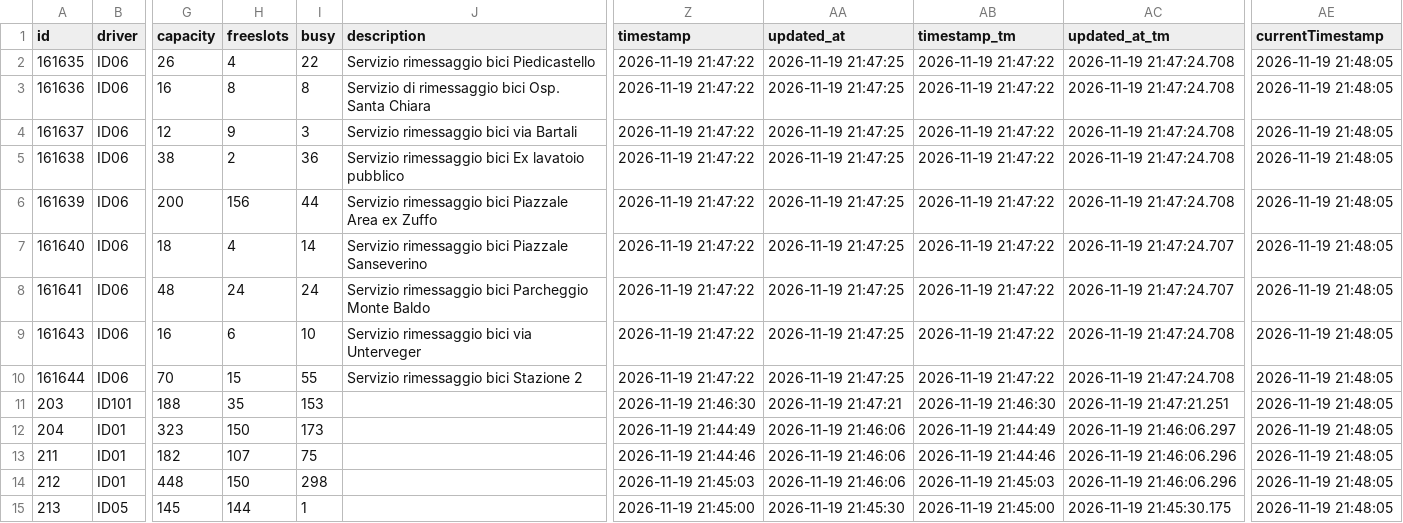
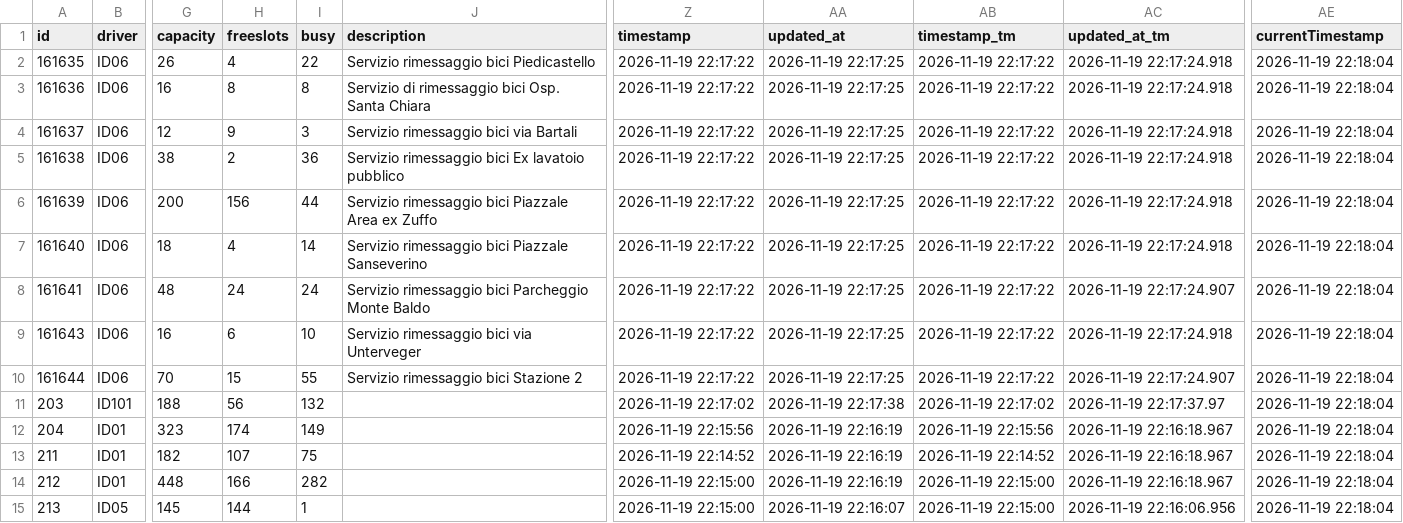
Before and after one commit to napo/parklogtrento, a CSV file: data/last_parks.csv, drawn as a sheet; only a part is shown, gaps mark what is left out; the diff covers the shown part only; the diff names each change by its address in the sheet, - before the commit and + after, or states it on an @@ line.

Commit message:
Latest data: Thu Nov 19 22:18:39 UTC 2026

```diff
--- a/data/last_parks.csv
+++ b/data/last_parks.csv
-Z2:Z10 (timestamp): 2026-11-19 21:47:22
+Z2:Z10 (timestamp): 2026-11-19 22:17:22
-AA2:AA10 (updated_at): 2026-11-19 21:47:25
+AA2:AA10 (updated_at): 2026-11-19 22:17:25
-AB2:AB10 (timestamp_tm): 2026-11-19 21:47:22
+AB2:AB10 (timestamp_tm): 2026-11-19 22:17:22
-AC2:AC6 (updated_at_tm): 2026-11-19 21:47:24.708
+AC2:AC6 (updated_at_tm): 2026-11-19 22:17:24.918
-AE2:AE15 (currentTimestamp): 2026-11-19 21:48:05
+AE2:AE15 (currentTimestamp): 2026-11-19 22:18:04
-AC7 (updated_at_tm): 2026-11-19 21:47:24.707
+AC7 (updated_at_tm): 2026-11-19 22:17:24.918
-AC8 (updated_at_tm): 2026-11-19 21:47:24.707
+AC8 (updated_at_tm): 2026-11-19 22:17:24.907
-AC9 (updated_at_tm): 2026-11-19 21:47:24.708
+AC9 (updated_at_tm): 2026-11-19 22:17:24.918
-AC10 (updated_at_tm): 2026-11-19 21:47:24.708
+AC10 (updated_at_tm): 2026-11-19 22:17:24.907
-H11 (freeslots): 35
+H11 (freeslots): 56
-I11 (busy): 153
+I11 (busy): 132
-Z11 (timestamp): 2026-11-19 21:46:30
+Z11 (timestamp): 2026-11-19 22:17:02
-AA11 (updated_at): 2026-11-19 21:47:21
+AA11 (updated_at): 2026-11-19 22:17:38
-AB11 (timestamp_tm): 2026-11-19 21:46:30
+AB11 (timestamp_tm): 2026-11-19 22:17:02
-AC11 (updated_at_tm): 2026-11-19 21:47:21.251
+AC11 (updated_at_tm): 2026-11-19 22:17:37.97
-H12 (freeslots): 150
+H12 (freeslots): 174
-I12 (busy): 173
+I12 (busy): 149
-Z12 (timestamp): 2026-11-19 21:44:49
+Z12 (timestamp): 2026-11-19 22:15:56
-AA12:AA14 (updated_at): 2026-11-19 21:46:06
+AA12:AA14 (updated_at): 2026-11-19 22:16:19
-AB12 (timestamp_tm): 2026-11-19 21:44:49
+AB12 (timestamp_tm): 2026-11-19 22:15:56
-AC12 (updated_at_tm): 2026-11-19 21:46:06.297
+AC12 (updated_at_tm): 2026-11-19 22:16:18.967
-Z13 (timestamp): 2026-11-19 21:44:46
+Z13 (timestamp): 2026-11-19 22:14:52
-AB13 (timestamp_tm): 2026-11-19 21:44:46
+AB13 (timestamp_tm): 2026-11-19 22:14:52
-AC13:AC14 (updated_at_tm): 2026-11-19 21:46:06.296
+AC13:AC14 (updated_at_tm): 2026-11-19 22:16:18.967
-H14 (freeslots): 150
+H14 (freeslots): 166
-I14 (busy): 298
+I14 (busy): 282
-Z14 (timestamp): 2026-11-19 21:45:03
+Z14 (timestamp): 2026-11-19 22:15:00
-AB14 (timestamp_tm): 2026-11-19 21:45:03
+AB14 (timestamp_tm): 2026-11-19 22:15:00
-Z15 (timestamp): 2026-11-19 21:45:00
+Z15 (timestamp): 2026-11-19 22:15:00
-AA15 (updated_at): 2026-11-19 21:45:30
+AA15 (updated_at): 2026-11-19 22:16:07
-AB15 (timestamp_tm): 2026-11-19 21:45:00
+AB15 (timestamp_tm): 2026-11-19 22:15:00
-AC15 (updated_at_tm): 2026-11-19 21:45:30.175
+AC15 (updated_at_tm): 2026-11-19 22:16:06.956
```
Also changed, not shown: 29 edited cells elsewhere in this file, 1 other file.
